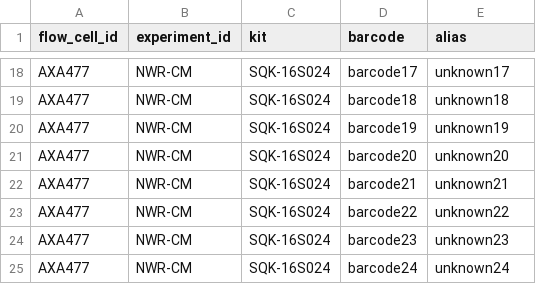
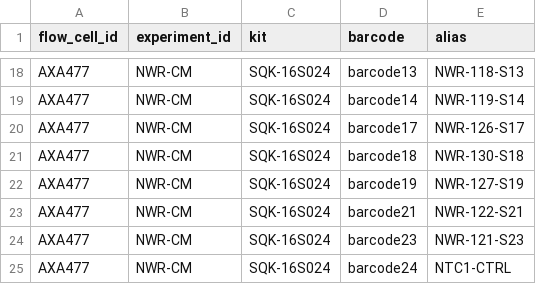
Before and after one commit to Rich-Molecular-Health-Lab/read_processing, a CSV file: samples/sample_sheets/bats/nwr1_sample_sheet.csv, drawn as a sheet; only a part is shown, gaps mark what is left out; the diff covers the shown part only; the diff names each change by its address in the sheet, - before the commit and + after, or states it on an @@ line.

```diff
--- a/samples/sample_sheets/bats/nwr1_sample_sheet.csv
+++ b/samples/sample_sheets/bats/nwr1_sample_sheet.csv
-D18 (barcode): barcode17
+D18 (barcode): barcode13
-E18 (alias): unknown17
+E18 (alias): NWR-118-S13
-D19 (barcode): barcode18
+D19 (barcode): barcode14
-E19 (alias): unknown18
+E19 (alias): NWR-119-S14
-D20 (barcode): barcode19
+D20 (barcode): barcode17
-E20 (alias): unknown19
+E20 (alias): NWR-126-S17
-D21 (barcode): barcode20
+D21 (barcode): barcode18
-E21 (alias): unknown20
+E21 (alias): NWR-130-S18
-D22 (barcode): barcode21
+D22 (barcode): barcode19
-E22 (alias): unknown21
+E22 (alias): NWR-127-S19
-D23 (barcode): barcode22
+D23 (barcode): barcode21
-E23 (alias): unknown22
+E23 (alias): NWR-122-S21
-E24 (alias): unknown23
+E24 (alias): NWR-121-S23
-E25 (alias): unknown24
+E25 (alias): NTC1-CTRL
```
Also changed, not shown: 32 edited cells elsewhere in this file, samples/inventories/bats/libraries_bats.csv, samples/sample_sheets/bats/nwr_combined_sample_sheet.csv, 21 other files.
